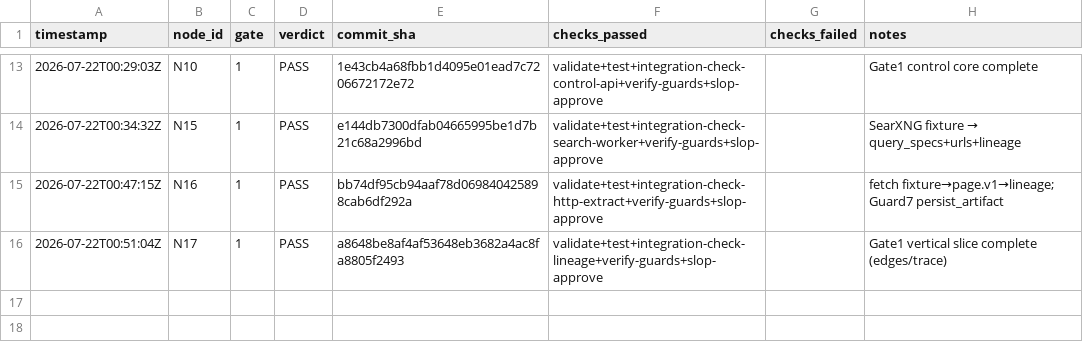
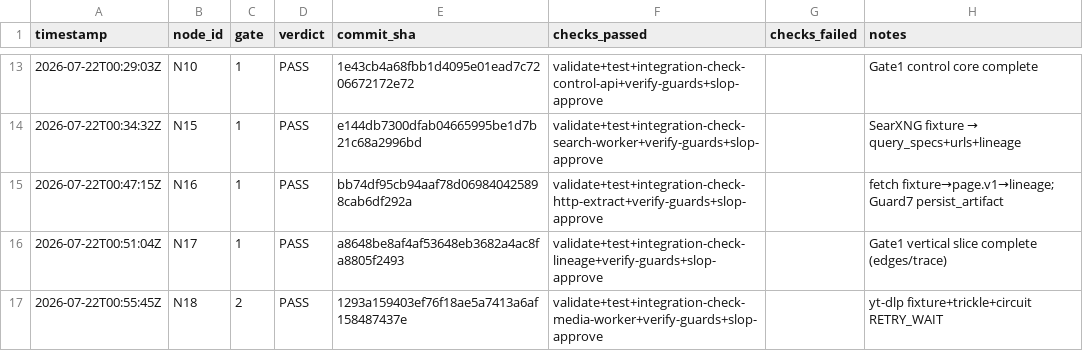
Before and after one commit to Kingsley-Cyber/trail-signal-os, a CSV file: progress_ledger.csv, drawn as a sheet; only a part is shown, gaps mark what is left out; the diff names each change by its address in the sheet, - before the commit and + after, or states it on an @@ line.

```diff
--- a/progress_ledger.csv
+++ b/progress_ledger.csv
+row 17: 2026-07-22T00:55:45Z | N18 | 2 | PASS | 1293a159403ef76f18ae5a7413a6af158487437e | validate+test+integration-check-media-worker+verify-guards+slop-approve |  | yt-dlp fixture+trickle+circuit RETRY_WAIT
```
Also changed, not shown: 4 other files.
